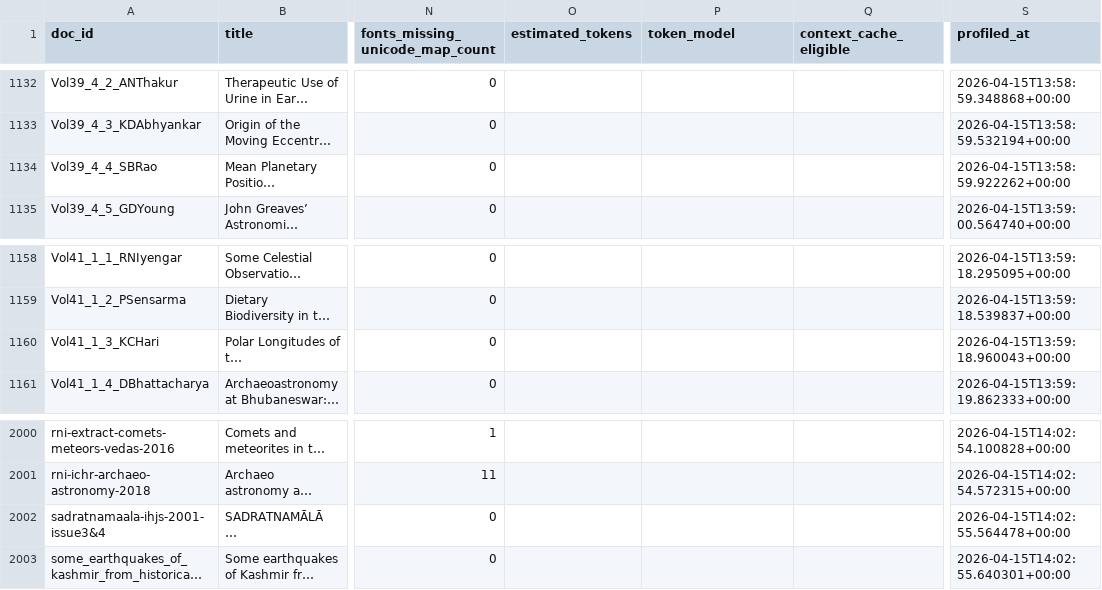
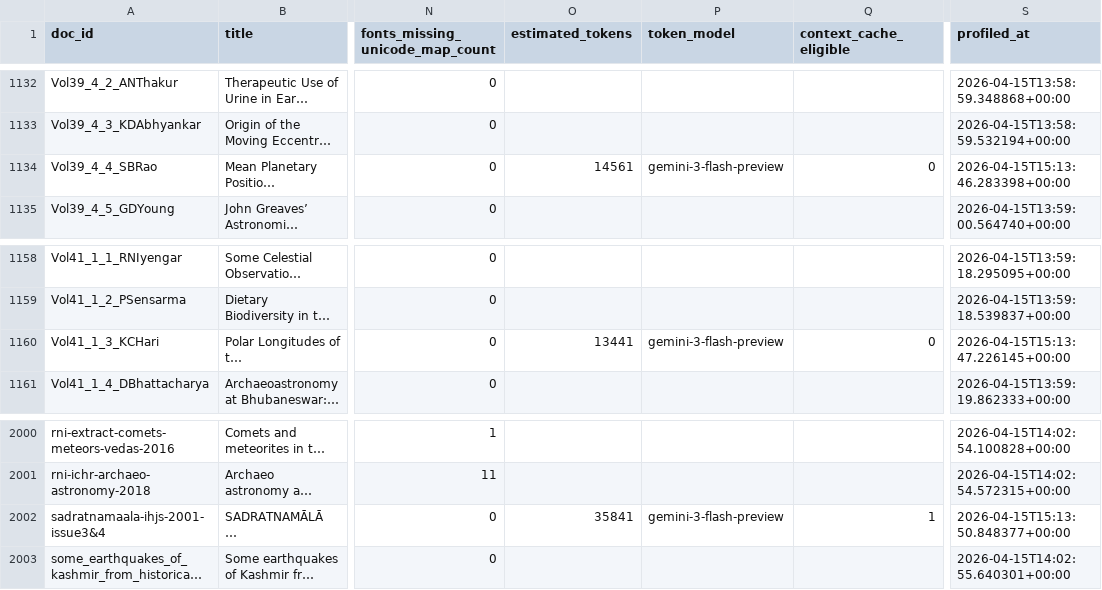
Before and after one commit to suchakr/patra-darpan, a TSV file: reports/pdf-profile.tsv, drawn as a sheet; only a part is shown, gaps mark what is left out; long unchanged cells end in …; the diff covers the shown part only; the diff names each change by its address in the sheet, - before the commit and + after, or states it on an @@ line.

Commit message:
Record astro math campaign token counts
Summary:

- Update PDF profile reports after Gemini token counting for astro-math-indic-10.

- Preserve estimated token counts and context-cache eligibility for the selected campaign set.

```diff
--- a/reports/pdf-profile.tsv
+++ b/reports/pdf-profile.tsv
-O1134 (estimated_tokens): (empty)
+O1134 (estimated_tokens): 14561
-P1134 (token_model): (empty)
+P1134 (token_model): gemini-3-flash-preview
-Q1134 (context_cache_eligible): (empty)
+Q1134 (context_cache_eligible): 0
-S1134 (profiled_at): 2026-04-15T13:58:59.922262+00:00
+S1134 (profiled_at): 2026-04-15T15:13:46.283398+00:00
-O1160 (estimated_tokens): (empty)
+O1160 (estimated_tokens): 13441
-P1160 (token_model): (empty)
+P1160 (token_model): gemini-3-flash-preview
-Q1160 (context_cache_eligible): (empty)
+Q1160 (context_cache_eligible): 0
-S1160 (profiled_at): 2026-04-15T13:59:18.960043+00:00
+S1160 (profiled_at): 2026-04-15T15:13:47.226145+00:00
-O2002 (estimated_tokens): (empty)
+O2002 (estimated_tokens): 35841
-P2002 (token_model): (empty)
+P2002 (token_model): gemini-3-flash-preview
-Q2002 (context_cache_eligible): (empty)
+Q2002 (context_cache_eligible): 1
-S2002 (profiled_at): 2026-04-15T14:02:55.564478+00:00
+S2002 (profiled_at): 2026-04-15T15:13:50.848377+00:00
```
Also changed, not shown: 28 edited cells elsewhere in this file, 1 other file.
